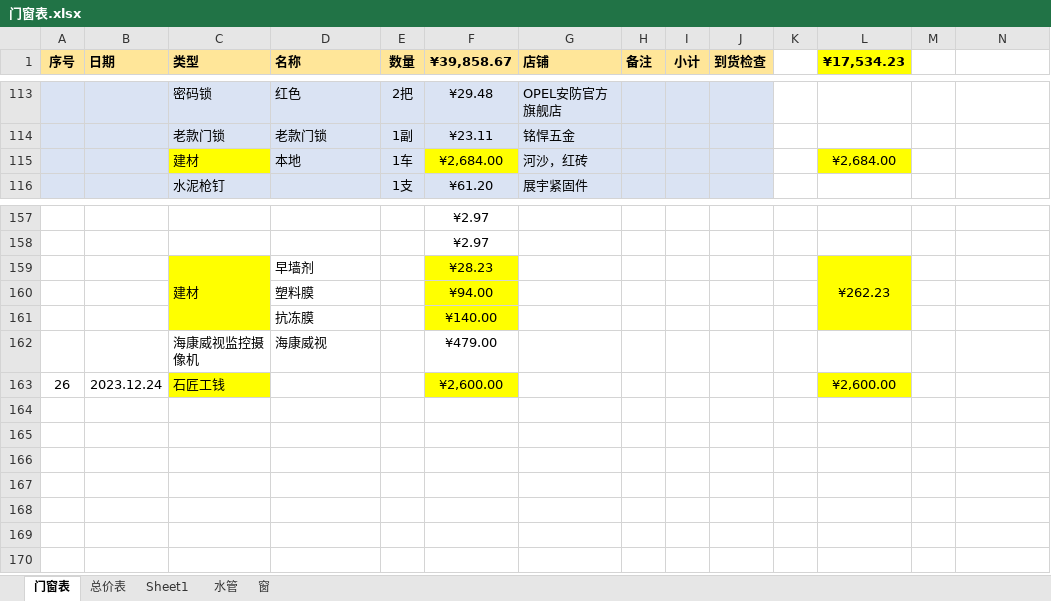
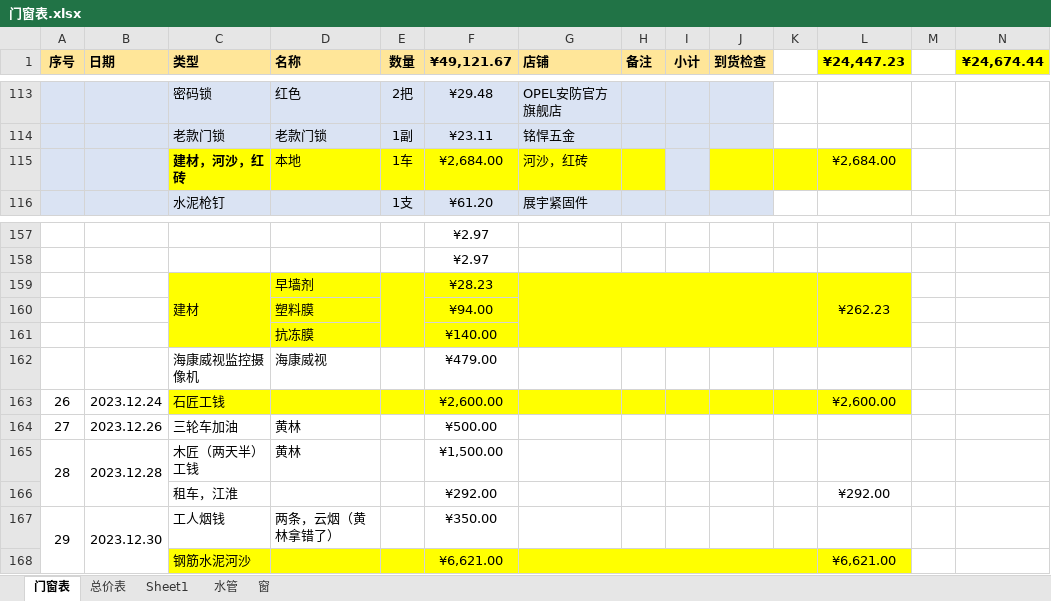
Before and after one commit to askme-gpt/SketchUpPro, an Excel workbook: 门窗表.xlsx, sheet 门窗表, drawn as a sheet; only a part is shown, gaps mark what is left out; values as stored, in another font and other column widths than the file's, no borders; the diff names each change by its address in the sheet, - before the commit and + after, or states it on an @@ line.

Commit message:
Update 门窗表.xlsx

```diff
--- a/门窗表.xlsx (sheet 门窗表)
+++ b/门窗表.xlsx (sheet 门窗表)
-F1: ¥39,858.67
+F1: ¥49,121.67
-L1: ¥17,534.23
+L1: ¥24,447.23
-N1: (empty)
+N1: ¥24,674.44
-N1 fill: none
+N1 fill: #FFFF00
-C115 (类型): 建材
+C115 (类型): 建材，河沙，红砖
-C115 bold: off
+C115 bold: on
-D115:E115 fill: #DAE3F3
+D115:E115 fill: #FFFF00
-G115:H115 fill: #DAE3F3
+G115:H115 fill: #FFFF00
-J115 fill: #DAE3F3
+J115 fill: #FFFF00
-K115 fill: none
+K115 fill: #FFFF00
-D159:E161 fill: none
+D159:E161 fill: #FFFF00
+E159:E161 merged
-G159:K161 fill: none
+G159:K161 fill: #FFFF00
+G159:K161 merged
-D163:E163 fill: none
+D163:E163 fill: #FFFF00
-G163:K163 fill: none
+G163:K163 fill: #FFFF00
+row 164: 27 | 2023.12.26 | 三轮车加油 | 黄林 |  | ¥500.00
+row 165: 28 | 2023.12.28 | 木匠（两天半）工钱 | 黄林 |  | ¥1,500.00
+row 166:  |  | 租车，江淮 |  |  | ¥292.00 |  |  |  |  |  | ¥292.00
+row 167: 29 | 2023.12.30 | 工人烟钱 | 两条，云烟（黄林拿错了） |  | ¥350.00
+row 168:  |  | 钢筋水泥河沙 |  |  | ¥6,621.00 |  |  |  |  |  | ¥6,621.00
```
